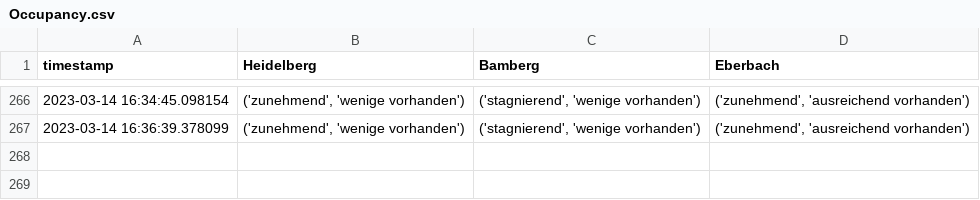
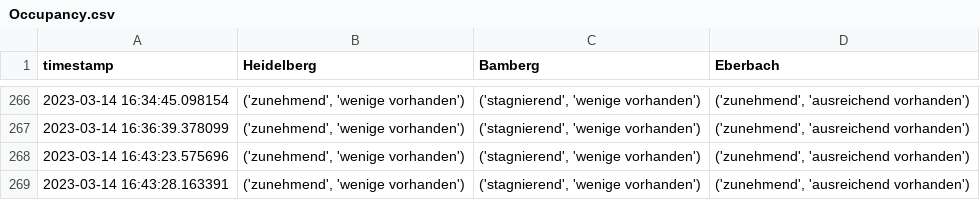
Before and after one commit to PuR-Dashboard/Dashboard, a CSV file: Data/Occupancy.csv, drawn as a sheet; only a part is shown, gaps mark what is left out; the diff names each change by its address in the sheet, - before the commit and + after, or states it on an @@ line.

```diff
--- a/Data/Occupancy.csv
+++ b/Data/Occupancy.csv
+row 268: 2023-03-14 16:43:23.575696 | ('zunehmend', 'wenige vorhanden') | ('stagnierend', 'wenige vorhanden') | ('zunehmend', 'ausreichend vorhanden')
+row 269: 2023-03-14 16:43:28.163391 | ('zunehmend', 'wenige vorhanden') | ('stagnierend', 'wenige vorhanden') | ('zunehmend', 'ausreichend vorhanden')
```
Also changed, not shown: 2 other files.
